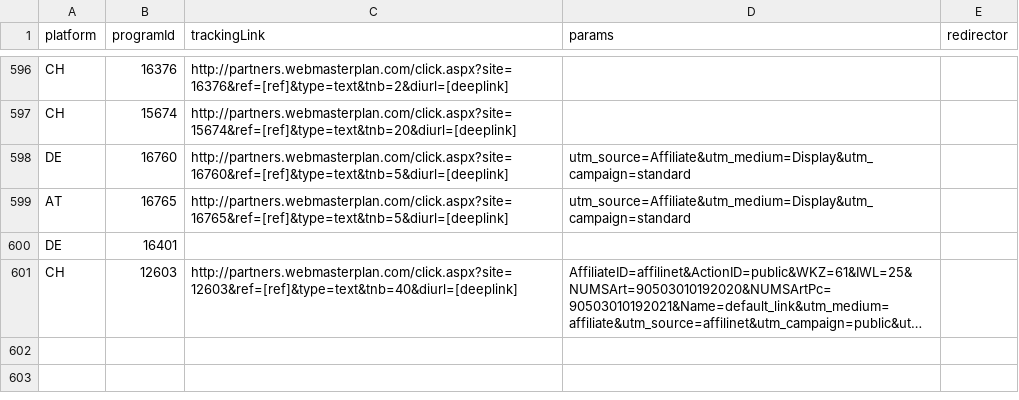
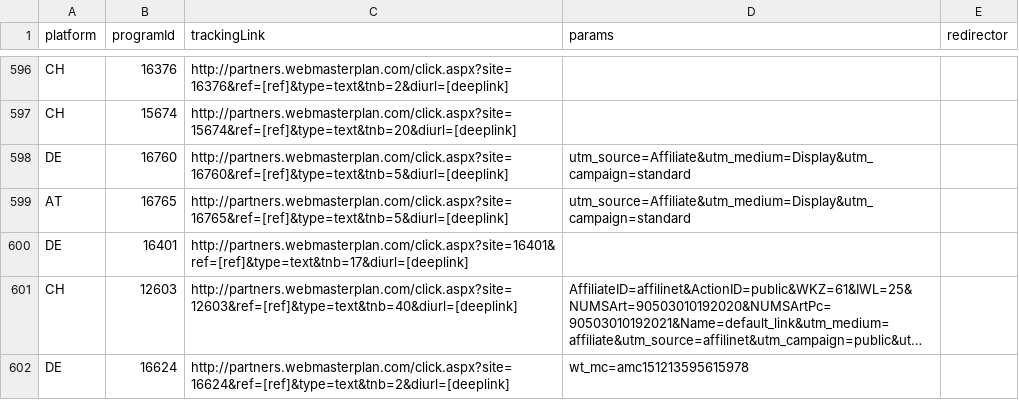
Before and after one commit to affilinet/browser-webextension-publisher, a CSV file: resources/deeplinks.csv, drawn as a sheet; only a part is shown, gaps mark what is left out; long unchanged cells end in …; the diff names each change by its address in the sheet, - before the commit and + after, or states it on an @@ line.

Commit message:
Update deeplinks CSV

```diff
--- a/resources/deeplinks.csv
+++ b/resources/deeplinks.csv
-C600 (trackingLink): (empty)
+C600 (trackingLink): http://partners.webmasterplan.com/click.aspx?site=16401&ref=[ref]&type=text&tnb=17&diurl=[deeplink]
+row 602: DE | 16624 | http://partners.webmasterplan.com/click.aspx?site=16624&ref=[ref]&type=text&tnb=2&diurl=[deeplink] | wt_mc=amc151213595615978
```
